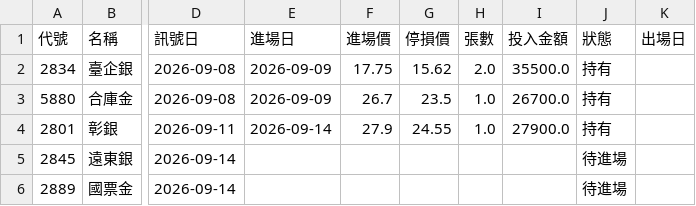
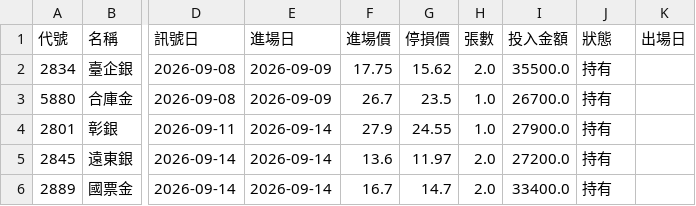
Before and after one commit to bibobo2266/minervini_picks, a CSV file: data/simple_positions.csv, drawn as a sheet; only a part is shown, gaps mark what is left out; the diff names each change by its address in the sheet, - before the commit and + after, or states it on an @@ line.

```diff
--- a/data/simple_positions.csv
+++ b/data/simple_positions.csv
-E5:E6 (進場日): (empty)
+E5:E6 (進場日): 2026-09-14
-F5 (進場價): (empty)
+F5 (進場價): 13.6
-G5 (停損價): (empty)
+G5 (停損價): 11.97
-H5:H6 (張數): (empty)
+H5:H6 (張數): 2.0
-I5 (投入金額): (empty)
+I5 (投入金額): 27200.0
-J5:J6 (狀態): 待進場
+J5:J6 (狀態): 持有
-F6 (進場價): (empty)
+F6 (進場價): 16.7
-G6 (停損價): (empty)
+G6 (停損價): 14.7
-I6 (投入金額): (empty)
+I6 (投入金額): 33400.0
```
Also changed, not shown: 2 other files.
